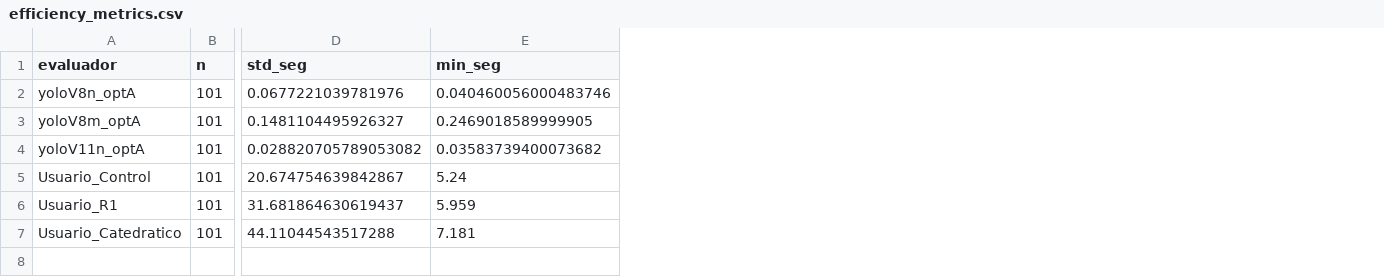
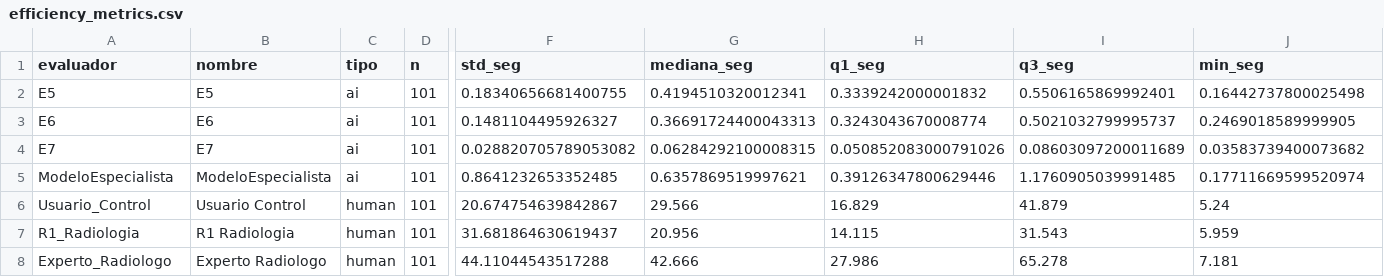
Before and after one commit to amxfive/TFM-PediatricFractureDetection, a CSV file: src/evaluation/results/tables/efficiency_metrics.csv, drawn as a sheet; only a part is shown, gaps mark what is left out; removed rows and columns are numbered as before the commit, all else as after; rows hold the shown columns only; the diff names each change by its address in the sheet, - before the commit and + after, or states it on an @@ line.

Commit message:
Add specialist evaluation scripts and match rate data
- Introduced `eval_agentIA_specialists.py` for generating Label Studio JSON from specialist-agent architecture.
- Added `evaluation_common.py` for shared configurations and helper functions across evaluation scripts.
- Created `match_rate_epsilon.csv` to store match rate data for various models.
- Implemented functions for loading models, validating paths, and processing images for evaluation.
- Enhanced the evaluation pipeline to include detailed logging and error handling for missing models and images.

```diff
--- a/src/evaluation/results/tables/efficiency_metrics.csv
+++ b/src/evaluation/results/tables/efficiency_metrics.csv
+column B (nombre), rows 3-4: E6 | E7; rows 6-8: Usuario Control | R1 Radiologia | Experto Radiologo
+column C (tipo), rows 3-4: ai | ai; rows 6-8: all human
+column G (mediana_seg), rows 3-4: 0.36691724400043313 | 0.06284292100008315; rows 6-8: 29.566 | 20.956 | 42.666
+column H (q1_seg), rows 3-4: 0.3243043670008774 | 0.050852083000791026; rows 6-8: 16.829 | 14.115 | 27.986
+column I (q3_seg), rows 3-4: 0.5021032799995737 | 0.08603097200011689; rows 6-8: 41.879 | 31.543 | 65.278
-row 2: yoloV8n_optA | 101 | 0.0677221039781976 | 0.040460056000483746
+row 2: E5 | E5 | ai | 101 | 0.18340656681400755 | 0.4194510320012341 | 0.3339242000001832 | 0.5506165869992401 | 0.16442737800025498
-A3 (evaluador): yoloV8m_optA
+A3 (evaluador): E6
-A4 (evaluador): yoloV11n_optA
+A4 (evaluador): E7
+row 5: ModeloEspecialista | ModeloEspecialista | ai | 101 | 0.8641232653352485 | 0.6357869519997621 | 0.39126347800629446 | 1.1760905039991485 | 0.17711669599520974
-A7 (evaluador): Usuario_R1
+A7 (evaluador): R1_Radiologia
-A8 (evaluador): Usuario_Catedratico
+A8 (evaluador): Experto_Radiologo
```
Also changed, not shown: src/evaluation/results/tables/match_rate_t20.csv, 55 other files.
